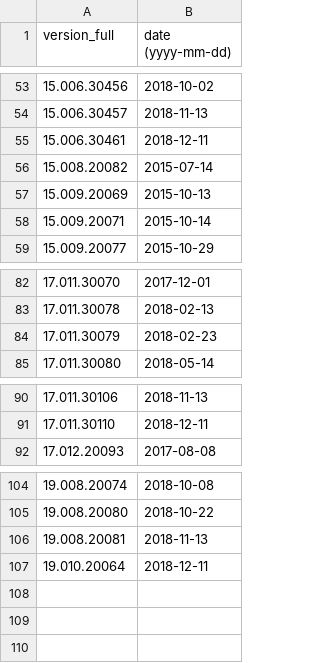
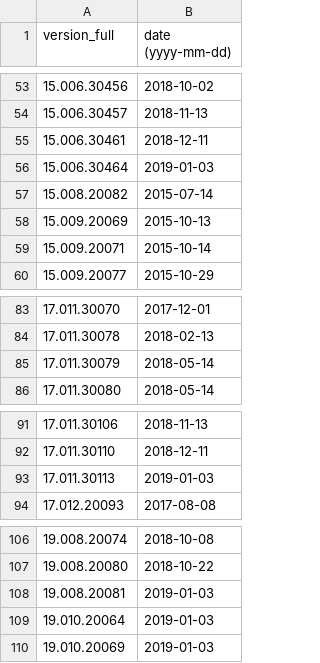
Before and after one commit to maaaaz/third-parties-version-history, a CSV file: Adobe Reader/reader.csv, drawn as a sheet; only a part is shown, gaps mark what is left out.

```diff
--- a/Adobe Reader/reader.csv
+++ b/Adobe Reader/reader.csv
@@ -55,2 +55,3 @@
 "15.006.30461";"2018-12-11"
+"15.006.30464";"2019-01-03"
 "15.008.20082";"2015-07-14"
@@ -83,3 +84,3 @@
 "17.011.30078";"2018-02-13"
-"17.011.30079";"2018-02-23"
+"17.011.30079";"2018-05-14"
 "17.011.30080";"2018-05-14"
@@ -91,2 +92,3 @@
 "17.011.30110";"2018-12-11"
+"17.011.30113";"2019-01-03"
 "17.012.20093";"2017-08-08"
@@ -105,3 +107,4 @@
 "19.008.20080";"2018-10-22"
-"19.008.20081";"2018-11-13"
-"19.010.20064";"2018-12-11"
+"19.008.20081";"2019-01-03"
+"19.010.20064";"2019-01-03"
+"19.010.20069";"2019-01-03"
```
Also changed, not shown: Adobe Flash/flash.csv, Java/java.csv, 3 other files.
